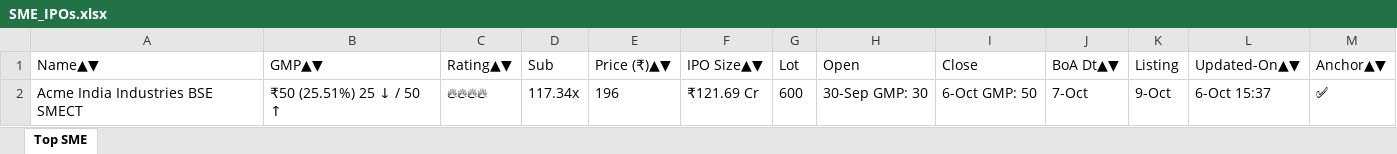
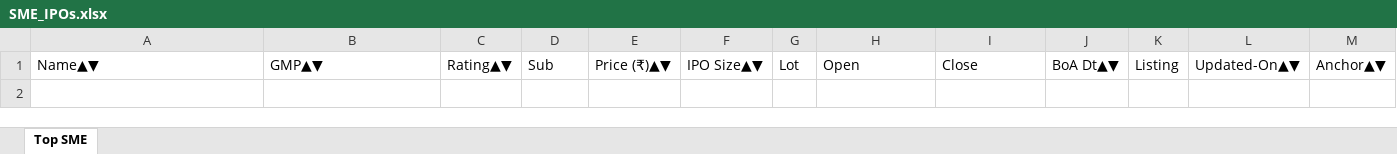
Before and after one commit to ayushpdkushwaha1/ipo-gmp-bot, an Excel workbook: files/SME_IPOs.xlsx, sheet Top SME, drawn as a sheet; values as stored, in another font and other column widths than the file's, no borders; the diff names each change by its address in the sheet, - before the commit and + after, or states it on an @@ line.

```diff
--- a/files/SME_IPOs.xlsx (sheet Top SME)
+++ b/files/SME_IPOs.xlsx (sheet Top SME)
-row 2: Acme India Industries BSE SMECT | ₹50 (25.51%) 25 ↓ / 50 ↑ | 🔥🔥🔥🔥 | 117.34x | 196 | ₹121.69 Cr | 600 | 30-Sep GMP: 30 | 6-Oct GMP: 50 | 7-Oct | 9-Oct | 6-Oct 15:37 | ✅
```
Also changed, not shown: files/Mainboard_IPOs.xlsx, files/gmp.xlsx, 2 other files.
